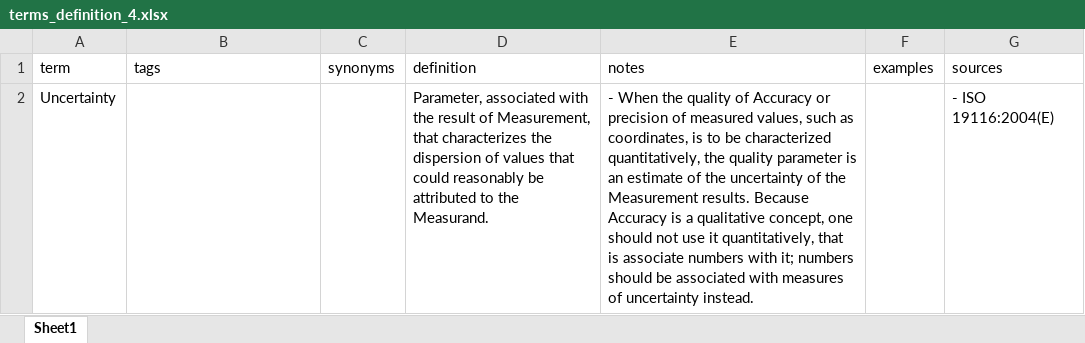
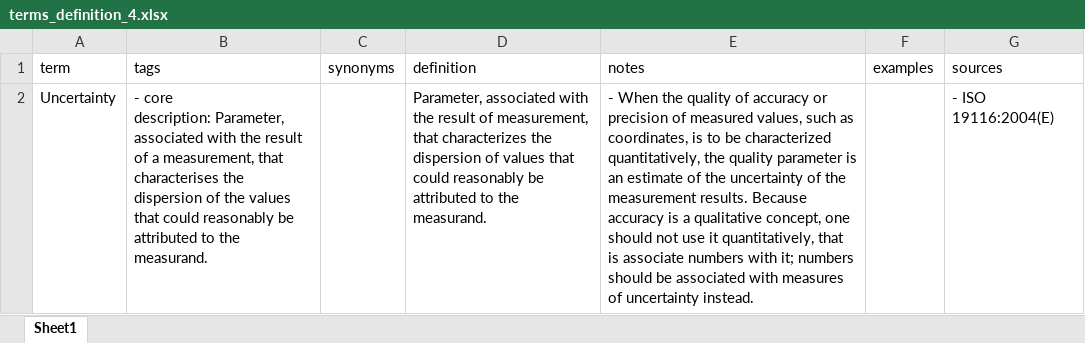
Before and after one commit to ceos-org/eo-glossary, an Excel workbook: exports/xlsx/terms_definition_4.xlsx, sheet Sheet1, drawn as a sheet; values as stored, in another font and other column widths than the file's, no borders; ↵ is a line break in a cell; the diff names each change by its address in the sheet, - before the commit and + after, or states it on an @@ line.

```diff
--- a/exports/xlsx/terms_definition_4.xlsx (sheet Sheet1)
+++ b/exports/xlsx/terms_definition_4.xlsx (sheet Sheet1)
-B2 (tags): (empty)
+B2 (tags): - core ↵ description: Parameter, associated with the result of a measurement, that characterises the dispersion of the values that could reasonably be attributed to the measurand.
-D2 (definition): …result of Measurement, that characterizes the dispersion of values that could reasonably be attributed to the Measurand.
+D2 (definition): …result of measurement, that characterizes the dispersion of values that could reasonably be attributed to the measurand.
-E2 (notes): …quality of Accuracy or precision of measured values, such as coordinates, is to be characterized quantitatively, the quality parameter is an estimate of the uncertainty of the Measurement results. Because Accuracy is a…
+E2 (notes): …quality of accuracy or precision of measured values, such as coordinates, is to be characterized quantitatively, the quality parameter is an estimate of the uncertainty of the measurement results. Because accuracy is a…
```
Also changed, not shown: exports/xlsx/terms.xlsx, exports/xlsx/terms_definition_1.xlsx, 32 other files.
